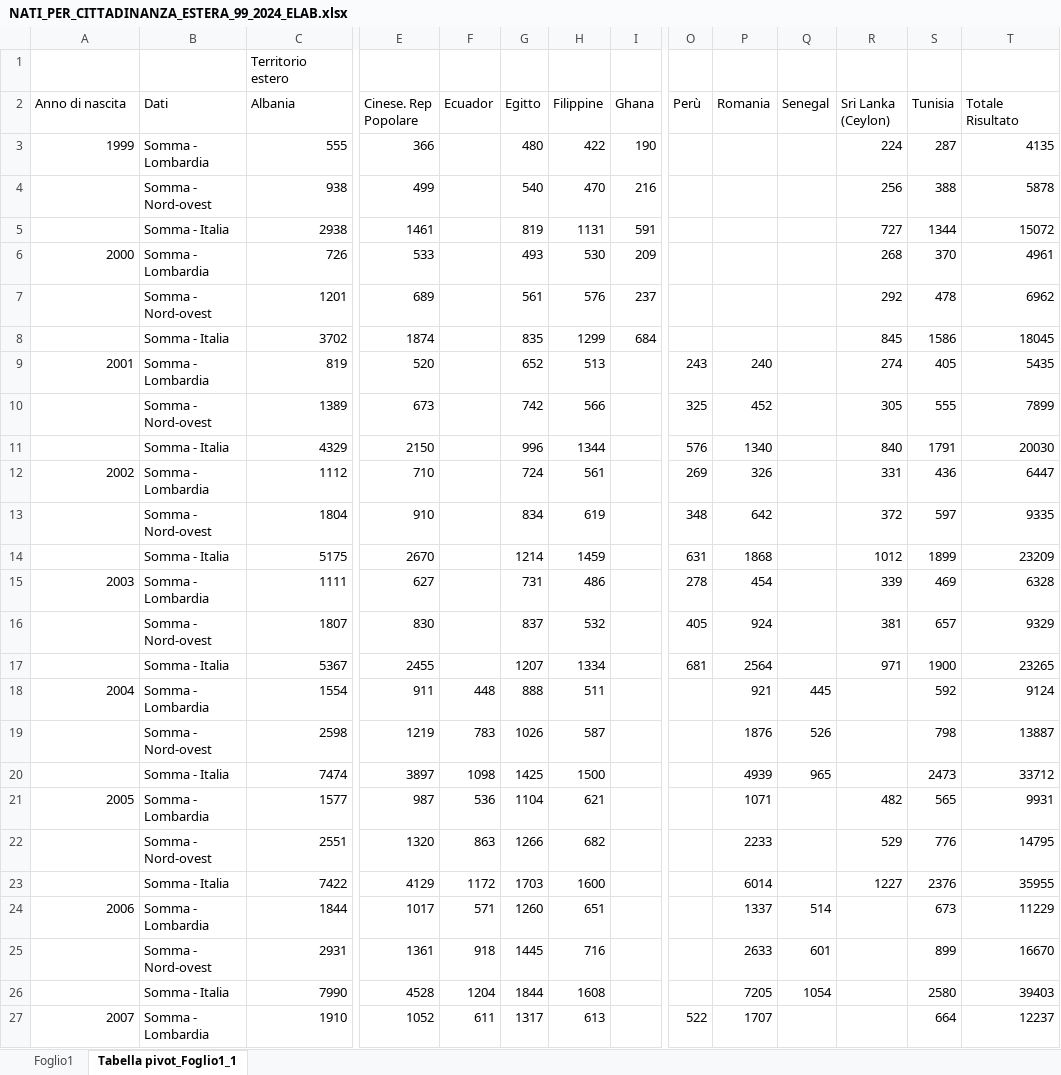
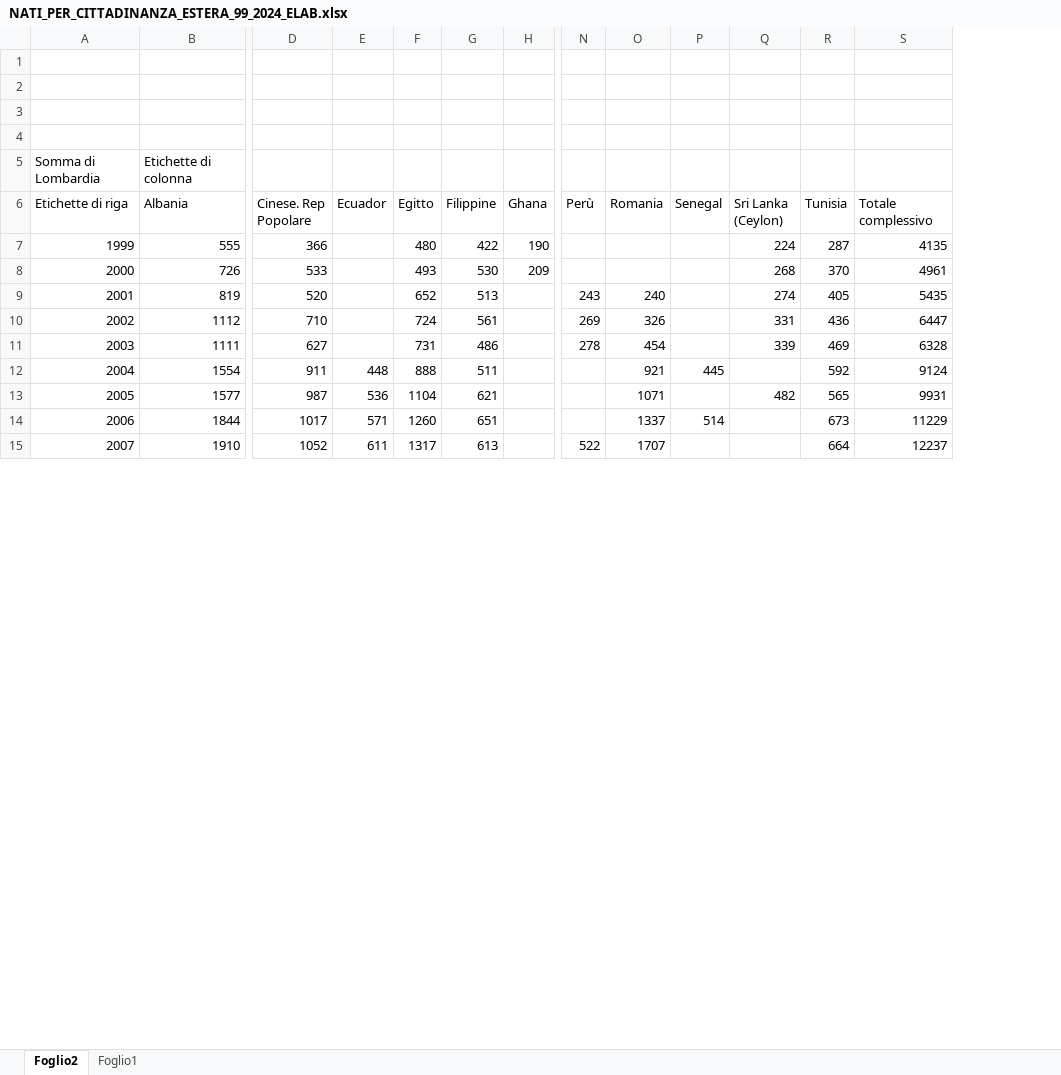
Before and after one commit to checksound/DATI_ISTAT_DEMOGRAFIA, an Excel workbook: NATI_PER_CITTADINANZA_ESTERA_99_2024_ELAB.xlsx, sheet Foglio2, drawn as a sheet; only a part is shown, gaps mark what is left out; values as stored, in another font and other column widths than the file's, no cell formats; charts and pictures not drawn; removed rows and columns are numbered as before the commit, all else as after; rows hold the shown columns only; the diff covers the shown part only; the diff names each change by its address in the sheet, - before the commit and + after, or states it on an @@ line.

```diff
--- a/NATI_PER_CITTADINANZA_ESTERA_99_2024_ELAB.xlsx (sheet Foglio2)
+++ b/NATI_PER_CITTADINANZA_ESTERA_99_2024_ELAB.xlsx (sheet Foglio2)
-sheet tab: Tabella pivot_Foglio1_1
+sheet tab: Foglio2
@@ sheet tab order changed: Foglio2 | Foglio1 @@
-column B (Dati), row 3: Somma - Lombardia; row 6: Somma - Lombardia; row 9: Somma - Lombardia; row 12: Somma - Lombardia; row 15: Somma - Lombardia; row 18: Somma - Lombardia; row 21: Somma - Lombardia; row 24: Somma - Lombardia; row 27: Somma - Lombardia
+row 1: (empty)
+row 2: (empty)
+row 3: (empty)
+row 4: (empty)
@@ column A (Etichette di riga) renumbered between rows 5 and 33 @@
-B5 (Albania): Territorio estero
+B5 (Albania): Etichette di colonna
-S6: Totale Risultato
+S6: Totale complessivo
-row 4:  | Somma - Nord-ovest | 938 | 499 |  | 540 | 470 | 216 |  |  |  | 256 | 388 | 5878
-row 5:  | Somma - Italia | 2938 | 1461 |  | 819 | 1131 | 591 |  |  |  | 727 | 1344 | 15072
-row 7:  | Somma - Nord-ovest | 1201 | 689 |  | 561 | 576 | 237 |  |  |  | 292 | 478 | 6962
-row 8:  | Somma - Italia | 3702 | 1874 |  | 835 | 1299 | 684 |  |  |  | 845 | 1586 | 18045
-row 10:  | Somma - Nord-ovest | 1389 | 673 |  | 742 | 566 |  | 325 | 452 |  | 305 | 555 | 7899
-row 11:  | Somma - Italia | 4329 | 2150 |  | 996 | 1344 |  | 576 | 1340 |  | 840 | 1791 | 20030
-row 13:  | Somma - Nord-ovest | 1804 | 910 |  | 834 | 619 |  | 348 | 642 |  | 372 | 597 | 9335
-row 14:  | Somma - Italia | 5175 | 2670 |  | 1214 | 1459 |  | 631 | 1868 |  | 1012 | 1899 | 23209
-row 16:  | Somma - Nord-ovest | 1807 | 830 |  | 837 | 532 |  | 405 | 924 |  | 381 | 657 | 9329
-row 17:  | Somma - Italia | 5367 | 2455 |  | 1207 | 1334 |  | 681 | 2564 |  | 971 | 1900 | 23265
-row 19:  | Somma - Nord-ovest | 2598 | 1219 | 783 | 1026 | 587 |  |  | 1876 | 526 |  | 798 | 13887
-row 20:  | Somma - Italia | 7474 | 3897 | 1098 | 1425 | 1500 |  |  | 4939 | 965 |  | 2473 | 33712
-row 22:  | Somma - Nord-ovest | 2551 | 1320 | 863 | 1266 | 682 |  |  | 2233 |  | 529 | 776 | 14795
-row 23:  | Somma - Italia | 7422 | 4129 | 1172 | 1703 | 1600 |  |  | 6014 |  | 1227 | 2376 | 35955
-row 25:  | Somma - Nord-ovest | 2931 | 1361 | 918 | 1445 | 716 |  |  | 2633 | 601 |  | 899 | 16670
-row 26:  | Somma - Italia | 7990 | 4528 | 1204 | 1844 | 1608 |  |  | 7205 | 1054 |  | 2580 | 39403
```
Also changed, not shown: 38 removed rows elsewhere in this sheet, cell formats, charts or pictures, NATI_PER_CITTADINANZA_ESTERA_99_2024.xlsx.
